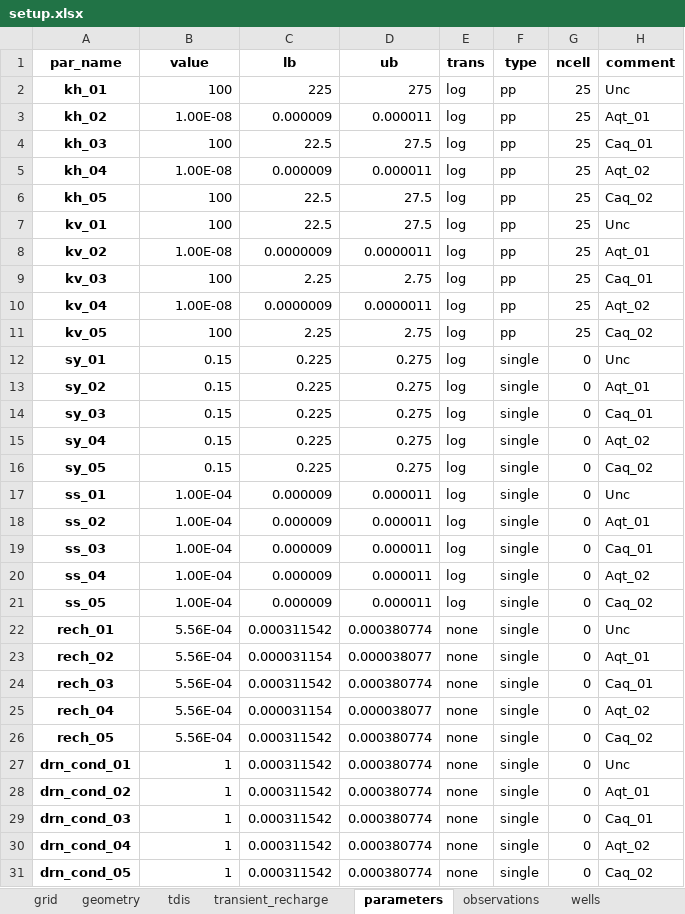
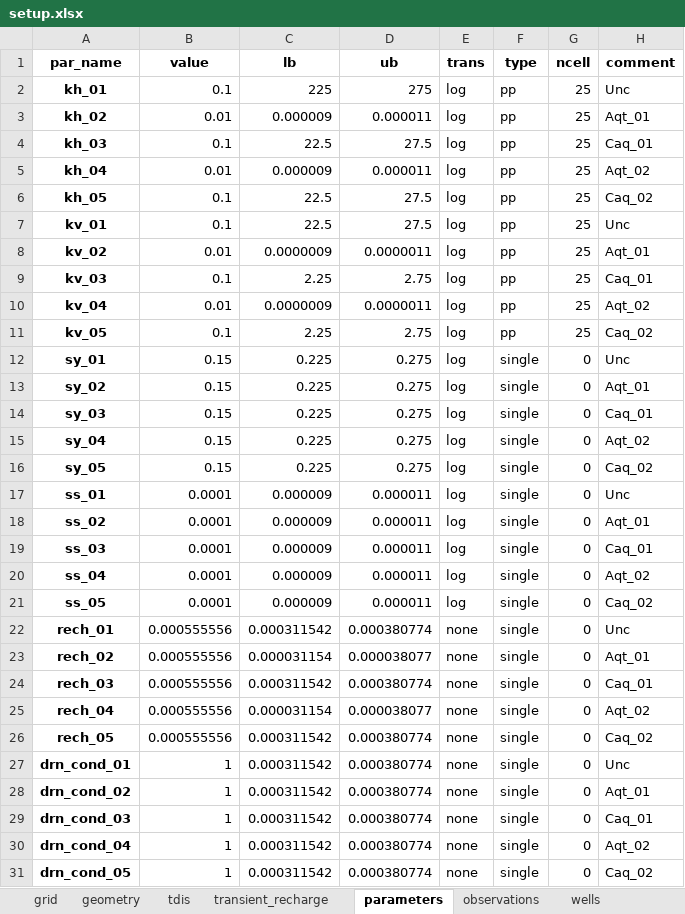
Before and after one commit to femarivera/ConfinedLab, an Excel workbook: setup.xlsx, sheet parameters, drawn as a sheet; only a part is shown; values as stored, in another font and other column widths than the file's, no borders; the diff names each change by its address in the sheet, - before the commit and + after, or states it on an @@ line.

```diff
--- a/setup.xlsx (sheet parameters)
+++ b/setup.xlsx (sheet parameters)
-B2 (value): 100
+B2 (value): 0.1
-B3 (value): 1.00E-08
+B3 (value): 0.01
-B4 (value): 100
+B4 (value): 0.1
-B5 (value): 1.00E-08
+B5 (value): 0.01
-B6:B7 (value): 100
+B6:B7 (value): 0.1
-B8 (value): 1.00E-08
+B8 (value): 0.01
-B9 (value): 100
+B9 (value): 0.1
-B10 (value): 1.00E-08
+B10 (value): 0.01
-B11 (value): 100
+B11 (value): 0.1
-B17:B21 (value): 1.00E-04
+B17:B21 (value): 0.0001
-B22:B26 (value): 5.56E-04
+B22:B26 (value): 0.000555556
```
Also changed, not shown: sheet workplace, sheet parameter_analysis, sheet q_values_tr, sheet tdis, sheet wells, sheet q_values_st, 7 other files.
